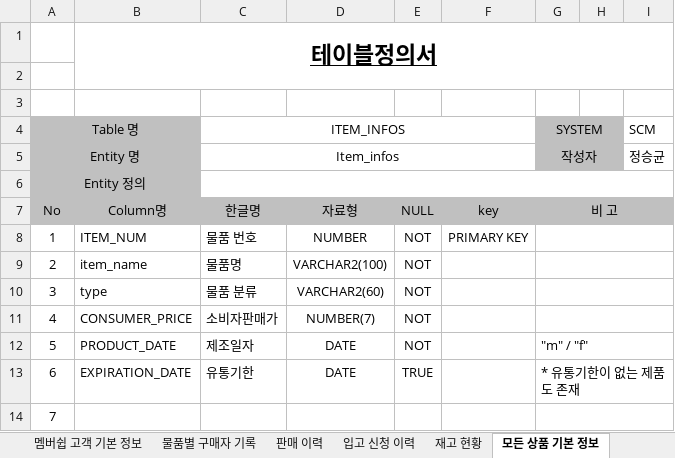
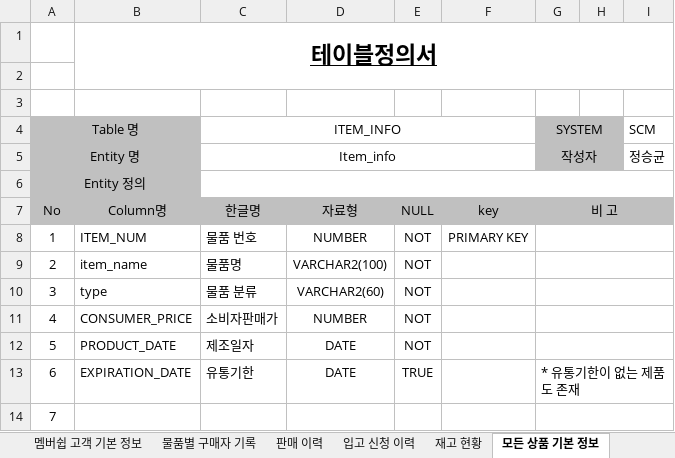
Before and after one commit to shadow98a/TJSManager, an Excel workbook: documents/테이블 정의서.xlsx, sheet 모든 상품 기본 정보, drawn as a sheet; only a part is shown; values as stored, in another font and other column widths than the file's, no borders; the diff names each change by its address in the sheet, - before the commit and + after, or states it on an @@ line.

```diff
--- a/documents/테이블 정의서.xlsx (sheet 모든 상품 기본 정보)
+++ b/documents/테이블 정의서.xlsx (sheet 모든 상품 기본 정보)
-C4: ITEM_INFOS
+C4: ITEM_INFO
-C5 (ITEM_INFO): Item_infos
+C5 (ITEM_INFO): Item_info
-D11: NUMBER(7)
+D11: NUMBER
-G12 (SYSTEM): "m" / "f"
+G12 (SYSTEM): (empty)
```
Also changed, not shown: sheet 물품별 구매자 기록, sheet 판매 이력, sheet 직원 기본 정보, sheet 멤버쉽 고객 구매 이력, sheet 재고 현황, sheet 직원 급여 지급 기록, 2 more sheets, other sheet tabs, documents/요구사항정의서.xlsx.
